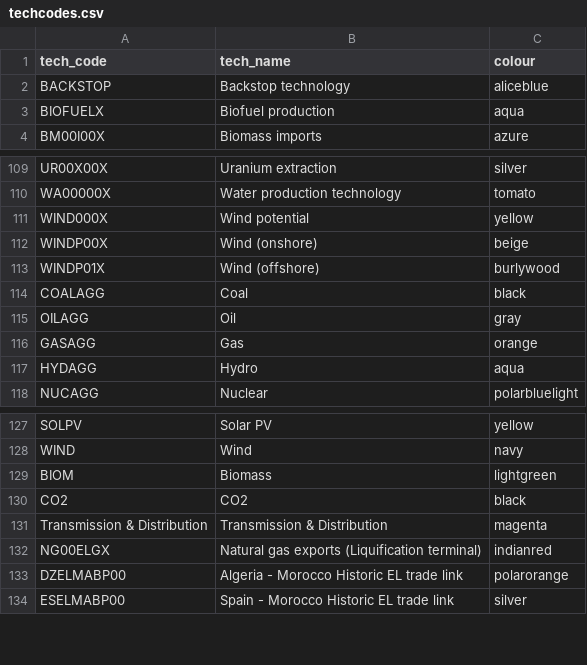
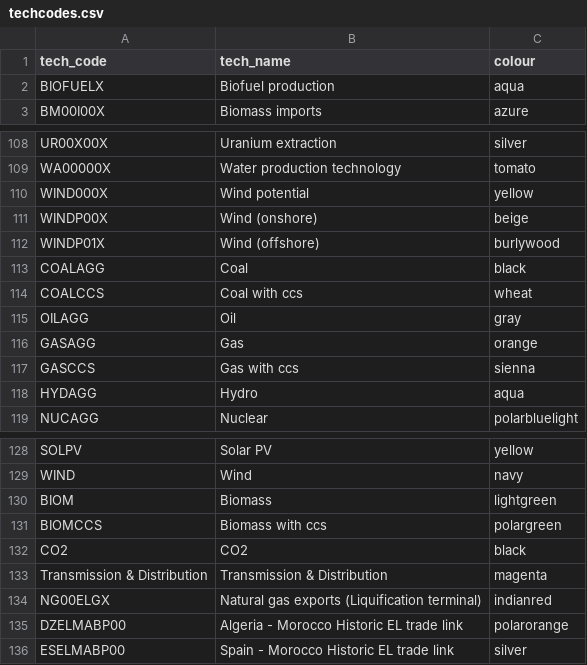
Before and after one commit to vignesh1987/ipywidgets, a CSV file: techcodes.csv, drawn as a sheet; only a part is shown, gaps mark what is left out.

```diff
--- a/techcodes.csv
+++ b/techcodes.csv
@@ -1,3 +1,2 @@
 tech_code,tech_name,colour
-BACKSTOP,Backstop technology,aliceblue
 BIOFUELX,Biofuel production,aqua
@@ -114,4 +113,6 @@ WINDP01X,Wind (offshore),burlywood
 COALAGG,Coal,black
+COALCCS,Coal with ccs,wheat
 OILAGG,Oil,gray
 GASAGG,Gas,orange
+GASCCS,Gas with ccs,sienna
 HYDAGG,Hydro,aqua
@@ -129,2 +130,3 @@ WIND,Wind,navy
 BIOM,Biomass,lightgreen
+BIOMCCS,Biomass with ccs,polargreen
 CO2,CO2,black
```
Also changed, not shown: agg_col.csv.
